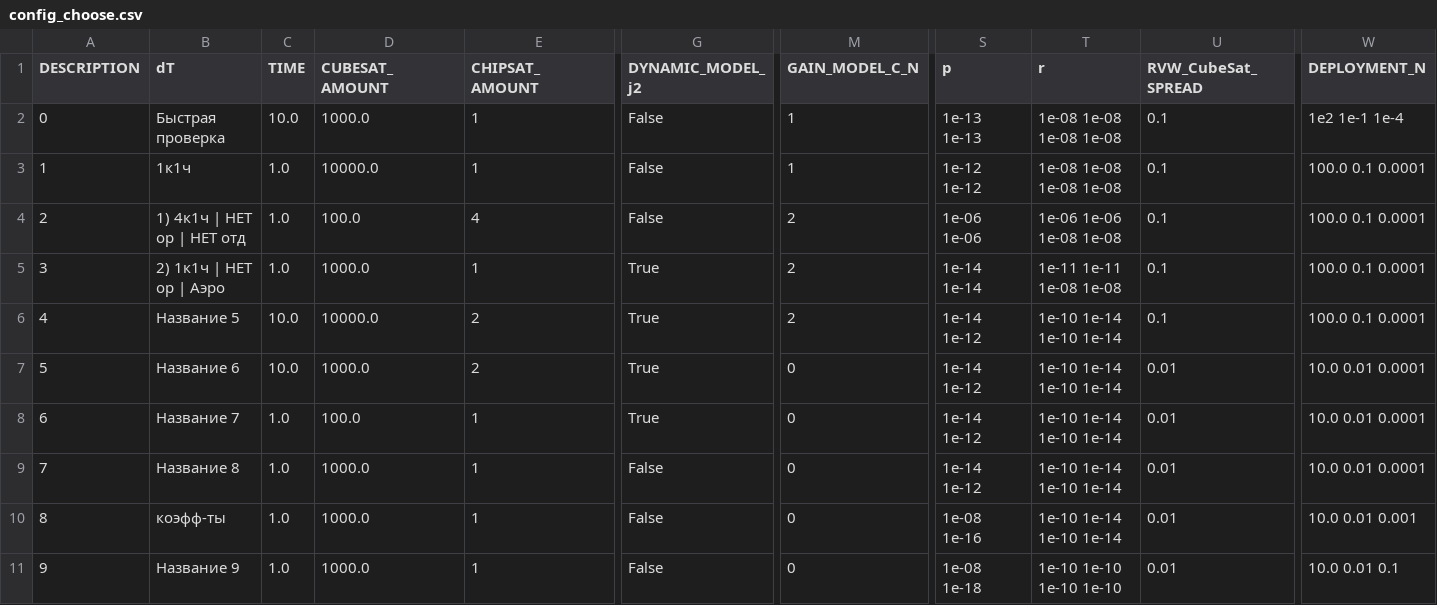
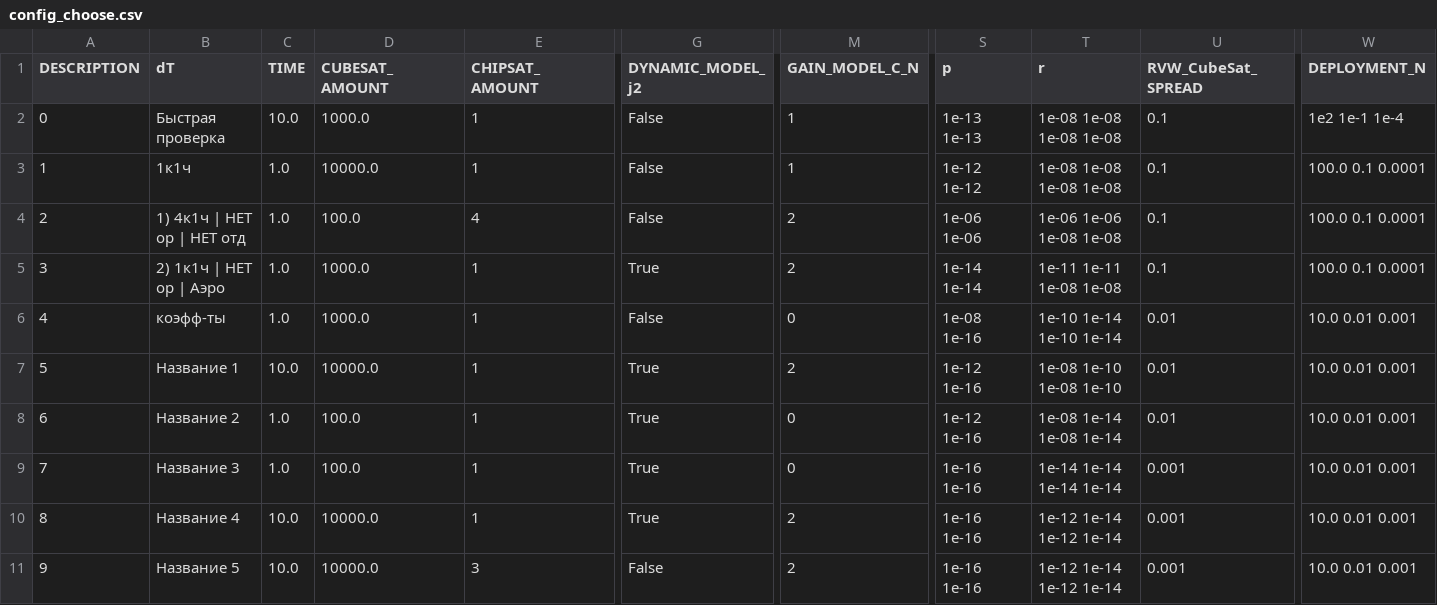
Before and after one commit to CamelCaseAverageEnjoyer/DissertationPhd, a CSV file: srs/kiamformation/data/config_choose.csv, drawn as a sheet; only a part is shown, gaps mark what is left out; the diff covers the shown part only; the diff names each change by its address in the sheet, - before the commit and + after, or states it on an @@ line.

```diff
--- a/srs/kiamformation/data/config_choose.csv
+++ b/srs/kiamformation/data/config_choose.csv
-B6 (dT): Название 5
+B6 (dT): коэфф-ты
-C6 (TIME): 10.0
+C6 (TIME): 1.0
-D6 (CUBESAT_AMOUNT): 10000.0
+D6 (CUBESAT_AMOUNT): 1000.0
-E6:E7 (CHIPSAT_AMOUNT): 2
+E6:E7 (CHIPSAT_AMOUNT): 1
-G6 (DYNAMIC_MODEL_j2): True
+G6 (DYNAMIC_MODEL_j2): False
-M6 (GAIN_MODEL_C_N): 2
+M6 (GAIN_MODEL_C_N): 0
-S6 (p): 1e-14 1e-12
+S6 (p): 1e-08 1e-16
-U6 (RVW_CubeSat_SPREAD): 0.1
+U6 (RVW_CubeSat_SPREAD): 0.01
-W6 (DEPLOYMENT_N): 100.0 0.1 0.0001
+W6 (DEPLOYMENT_N): 10.0 0.01 0.001
-B7 (dT): Название 6
+B7 (dT): Название 1
-D7 (CUBESAT_AMOUNT): 1000.0
+D7 (CUBESAT_AMOUNT): 10000.0
-M7 (GAIN_MODEL_C_N): 0
+M7 (GAIN_MODEL_C_N): 2
-S7:S8 (p): 1e-14 1e-12
+S7:S8 (p): 1e-12 1e-16
-T7 (r): 1e-10 1e-14 1e-10 1e-14
+T7 (r): 1e-08 1e-10 1e-08 1e-10
-W7:W9 (DEPLOYMENT_N): 10.0 0.01 0.0001
+W7:W9 (DEPLOYMENT_N): 10.0 0.01 0.001
-B8 (dT): Название 7
+B8 (dT): Название 2
-T8 (r): 1e-10 1e-14 1e-10 1e-14
+T8 (r): 1e-08 1e-14 1e-08 1e-14
-B9 (dT): Название 8
+B9 (dT): Название 3
-D9 (CUBESAT_AMOUNT): 1000.0
+D9 (CUBESAT_AMOUNT): 100.0
-G9:G10 (DYNAMIC_MODEL_j2): False
+G9:G10 (DYNAMIC_MODEL_j2): True
-S9 (p): 1e-14 1e-12
+S9 (p): 1e-16 1e-16
-T9 (r): 1e-10 1e-14 1e-10 1e-14
+T9 (r): 1e-14 1e-14 1e-14 1e-14
-U9:U11 (RVW_CubeSat_SPREAD): 0.01
+U9:U11 (RVW_CubeSat_SPREAD): 0.001
-B10 (dT): коэфф-ты
+B10 (dT): Название 4
-C10:C11 (TIME): 1.0
+C10:C11 (TIME): 10.0
-D10:D11 (CUBESAT_AMOUNT): 1000.0
+D10:D11 (CUBESAT_AMOUNT): 10000.0
-M10:M11 (GAIN_MODEL_C_N): 0
+M10:M11 (GAIN_MODEL_C_N): 2
-S10 (p): 1e-08 1e-16
+S10 (p): 1e-16 1e-16
-T10 (r): 1e-10 1e-14 1e-10 1e-14
+T10 (r): 1e-12 1e-14 1e-12 1e-14
-B11 (dT): Название 9
+B11 (dT): Название 5
-E11 (CHIPSAT_AMOUNT): 1
+E11 (CHIPSAT_AMOUNT): 3
-S11 (p): 1e-08 1e-18
+S11 (p): 1e-16 1e-16
-T11 (r): 1e-10 1e-10 1e-10 1e-10
+T11 (r): 1e-12 1e-14 1e-12 1e-14
-W11 (DEPLOYMENT_N): 10.0 0.01 0.1
+W11 (DEPLOYMENT_N): 10.0 0.01 0.001
```
Also changed, not shown: 1 edited cell elsewhere in this file, 6 other files.
